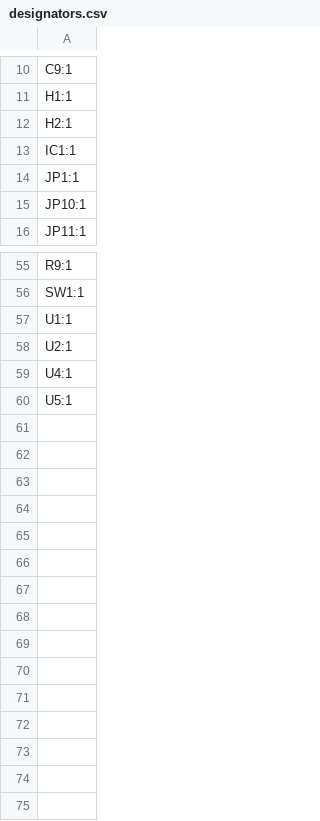
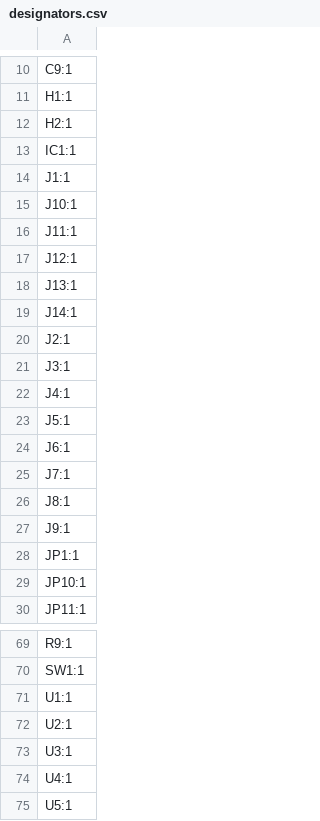
Before and after one commit to juepi/ESP-Mini-Base, a CSV file: production/designators.csv, drawn as a sheet; only a part is shown, gaps mark what is left out; the diff names each change by its address in the sheet, - before the commit and + after, or states it on an @@ line.

```diff
--- a/production/designators.csv
+++ b/production/designators.csv
+row 14: J1:1
+row 15: J10:1
+row 16: J11:1
+row 17: J12:1
+row 18: J13:1
+row 19: J14:1
+row 20: J2:1
+row 21: J3:1
+row 22: J4:1
+row 23: J5:1
+row 24: J6:1
+row 25: J7:1
+row 26: J8:1
+row 27: J9:1
+row 73: U3:1
```
Also changed, not shown: production/bom.csv, production/positions.csv, 6 other files.
